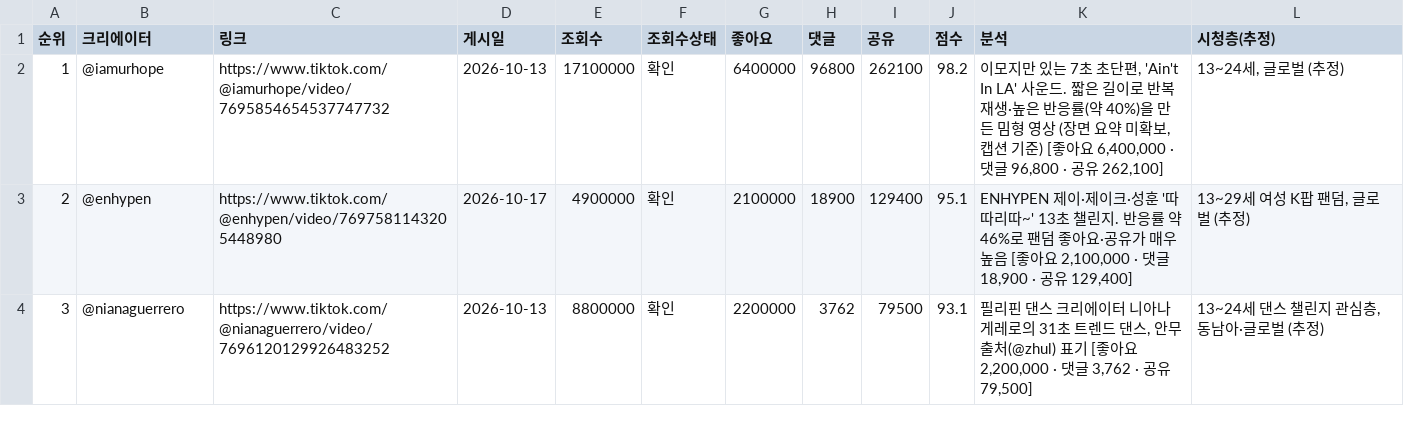
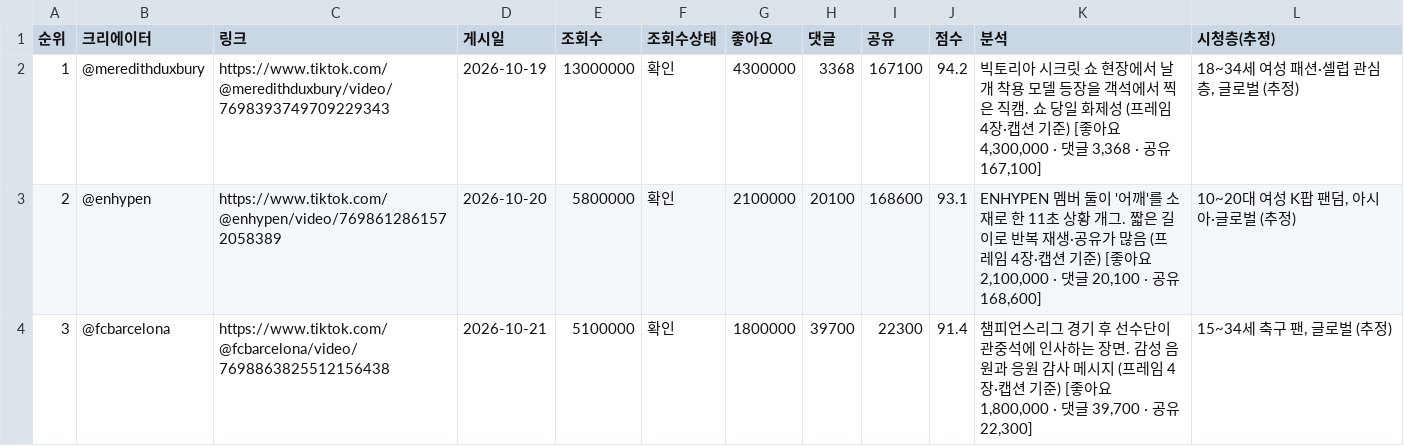
Before and after one commit to hyeokjun-cmd/vemontes-trend, a CSV file: 6ek3naMIX41iE6vjuP2Q4cVLT7Gtdyy3/global_tiktok_overall.csv, drawn as a sheet; only a part is shown; the diff covers the shown part only.

```diff
--- a/6ek3naMIX41iE6vjuP2Q4cVLT7Gtdyy3/global_tiktok_overall.csv
+++ b/6ek3naMIX41iE6vjuP2Q4cVLT7Gtdyy3/global_tiktok_overall.csv
@@ -1,4 +1,4 @@
 순위,크리에이터,링크,게시일,조회수,조회수상태,좋아요,댓글,공유,점수,분석,시청층(추정)
-1,@iamurhope,https://www.tiktok.com/@iamurhope/video/7695854654537747732,2026-10-13,17100000,확인,6400000,96800,262100,98.2,"이모지만 있는 7초 초단편, 'Ain't In LA' 사운드. 짧은 길이로 반복 재생·높은 반응률(약 40%)을 만든 밈형 영상 (장면 요약 미확보, 캡션 기준) [좋아요 6,400,000 · 댓글 96,800 · 공유 262,100]","13~24세, 글로벌 (추정)"
-2,@enhypen,https://www.tiktok.com/@enhypen/video/7697581143205448980,2026-10-17,4900000,확인,2100000,18900,129400,95.1,"ENHYPEN 제이·제이크·성훈 '따따리따~' 13초 챌린지. 반응률 약 46%로 팬덤 좋아요·공유가 매우 높음 [좋아요 2,100,000 · 댓글 18,900 · 공유 129,400]","13~29세 여성 K팝 팬덤, 글로벌 (추정)"
-3,@nianaguerrero,https://www.tiktok.com/@nianaguerrero/video/7696120129926483252,2026-10-13,8800000,확인,2200000,3762,79500,93.1,"필리핀 댄스 크리에이터 니아나 게레로의 31초 트렌드 댄스, 안무 출처(@zhul) 표기 [좋아요 2,200,000 · 댓글 3,762 · 공유 79,500]","13~24세 댄스 챌린지 관심층, 동남아·글로벌 (추정)"
+1,@meredithduxbury,https://www.tiktok.com/@meredithduxbury/video/7698393749709229343,2026-10-19,13000000,확인,4300000,3368,167100,94.2,"빅토리아 시크릿 쇼 현장에서 날개 착용 모델 등장을 객석에서 찍은 직캠. 쇼 당일 화제성 (프레임 4장·캡션 기준) [좋아요 4,300,000 · 댓글 3,368 · 공유 167,100]","18~34세 여성 패션·셀럽 관심층, 글로벌 (추정)"
+2,@enhypen,https://www.tiktok.com/@enhypen/video/7698612861572058389,2026-10-20,5800000,확인,2100000,20100,168600,93.1,"ENHYPEN 멤버 둘이 '어깨'를 소재로 한 11초 상황 개그. 짧은 길이로 반복 재생·공유가 많음 (프레임 4장·캡션 기준) [좋아요 2,100,000 · 댓글 20,100 · 공유 168,600]","10~20대 여성 K팝 팬덤, 아시아·글로벌 (추정)"
+3,@fcbarcelona,https://www.tiktok.com/@fcbarcelona/video/7698863825512156438,2026-10-21,5100000,확인,1800000,39700,22300,91.4,"챔피언스리그 경기 후 선수단이 관중석에 인사하는 장면. 감성 음원과 응원 감사 메시지 (프레임 4장·캡션 기준) [좋아요 1,800,000 · 댓글 39,700 · 공유 22,300]","15~34세 축구 팬, 글로벌 (추정)"
```
Also changed, not shown: 70 edited cells elsewhere in this file, 6ek3naMIX41iE6vjuP2Q4cVLT7Gtdyy3/global_instagram_beauty.csv, 6ek3naMIX41iE6vjuP2Q4cVLT7Gtdyy3/kr_instagram_beauty.csv, 10 other files.
